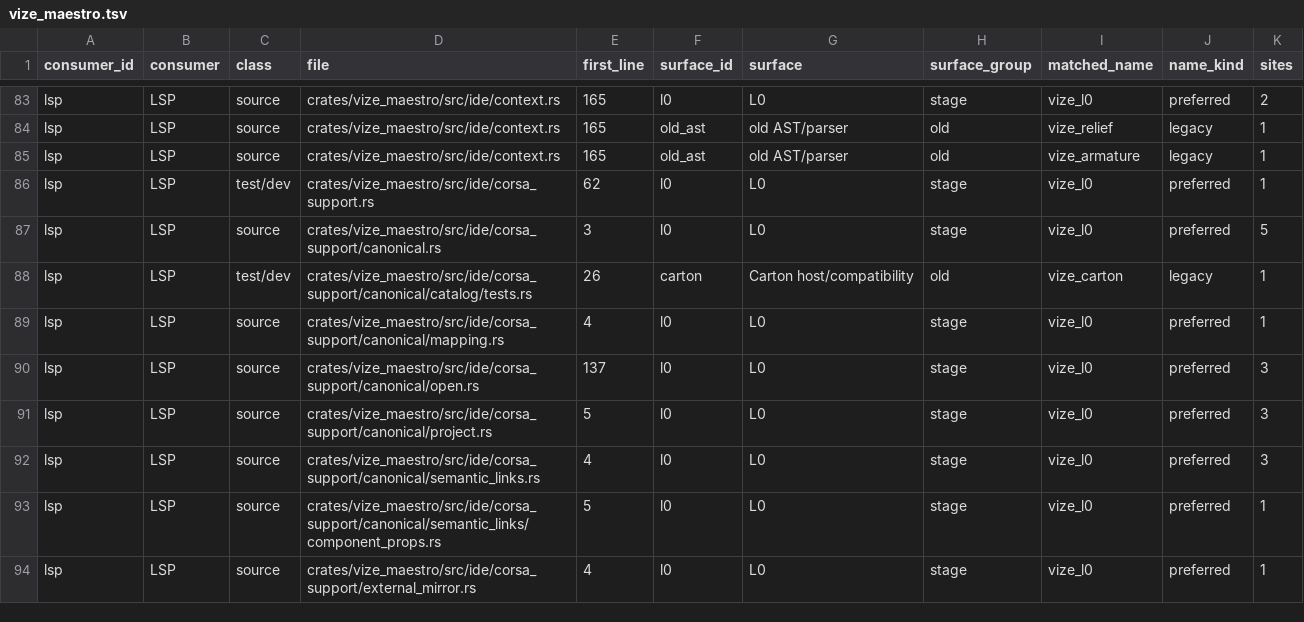
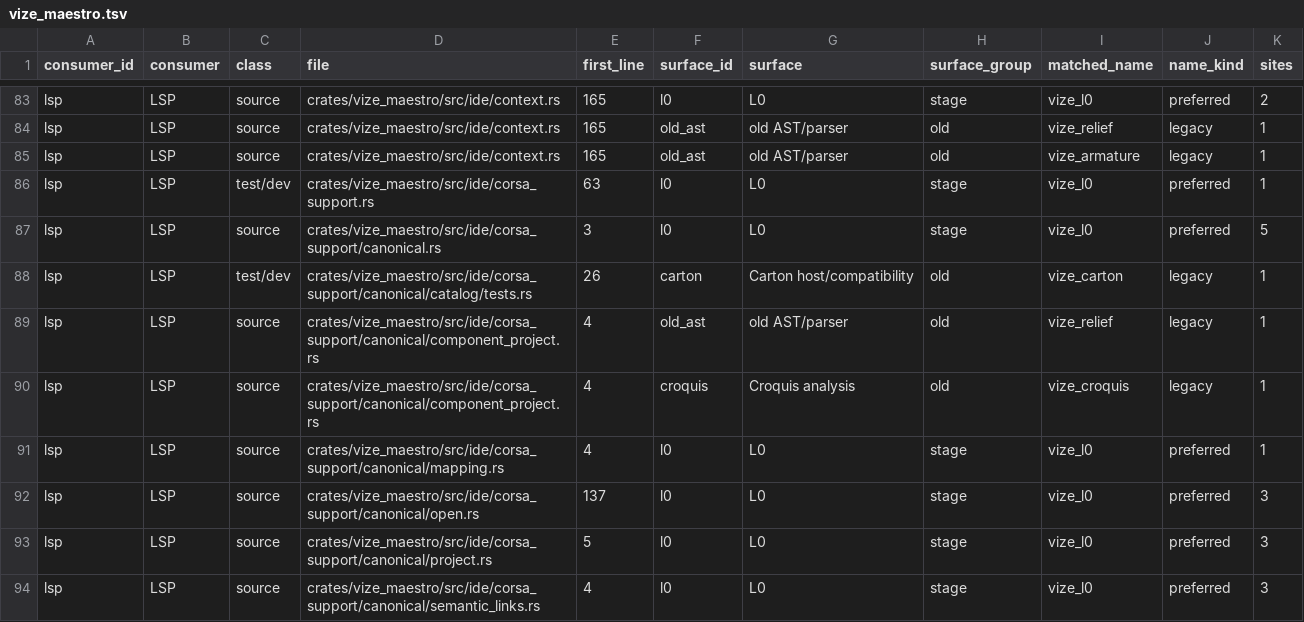
Before and after one commit to Hebilicious/vize, a TSV file: docs/davinci/plan/consumer-migration-surfaces/lsp/vize_maestro.tsv, drawn as a sheet; only a part is shown, gaps mark what is left out; the shorter side is filled out with more unchanged rows.

Commit message:
fix(lsp): include unopened component prop consumers (#7872)
* fix(lsp): include unopened project consumers in prop navigation

Fixes #7824

Co-authored-by: ubugeeei <71201308+ubugeeei@users.noreply.github.com>

* fix(lsp): remove the obsolete project helper re-export

* fix(lsp): follow public prop declarations from consumers

Co-authored-by: ubugeeei <71201308+ubugeeei@users.noreply.github.com>

* docs(lsp): preserve canonical queue placement

Co-authored-by: ubugeeei <71201308+ubugeeei@users.noreply.github.com>

* docs(lsp): preserve live queue source placement

Co-authored-by: ubugeeei <71201308+ubugeeei@users.noreply.github.com>

* docs(lsp): preserve full runtime custody placement

Co-authored-by: ubugeeei <71201308+ubugeeei@users.noreply.github.com>

```diff
--- a/docs/davinci/plan/consumer-migration-surfaces/lsp/vize_maestro.tsv
+++ b/docs/davinci/plan/consumer-migration-surfaces/lsp/vize_maestro.tsv
@@ -85,5 +85,7 @@ lsp	LSP	source	crates/vize_maestro/src/ide/context.rs	165	old_ast	old AST/parser
 lsp	LSP	source	crates/vize_maestro/src/ide/context.rs	165	old_ast	old AST/parser	old	vize_armature	legacy	1
-lsp	LSP	test/dev	crates/vize_maestro/src/ide/corsa_support.rs	62	l0	L0	stage	vize_l0	preferred	1
+lsp	LSP	test/dev	crates/vize_maestro/src/ide/corsa_support.rs	63	l0	L0	stage	vize_l0	preferred	1
 lsp	LSP	source	crates/vize_maestro/src/ide/corsa_support/canonical.rs	3	l0	L0	stage	vize_l0	preferred	5
 lsp	LSP	test/dev	crates/vize_maestro/src/ide/corsa_support/canonical/catalog/tests.rs	26	carton	Carton host/compatibility	old	vize_carton	legacy	1
+lsp	LSP	source	crates/vize_maestro/src/ide/corsa_support/canonical/component_project.rs	4	old_ast	old AST/parser	old	vize_relief	legacy	1
+lsp	LSP	source	crates/vize_maestro/src/ide/corsa_support/canonical/component_project.rs	4	croquis	Croquis analysis	old	vize_croquis	legacy	1
 lsp	LSP	source	crates/vize_maestro/src/ide/corsa_support/canonical/mapping.rs	4	l0	L0	stage	vize_l0	preferred	1
```
Also changed, not shown: 16 other files.
